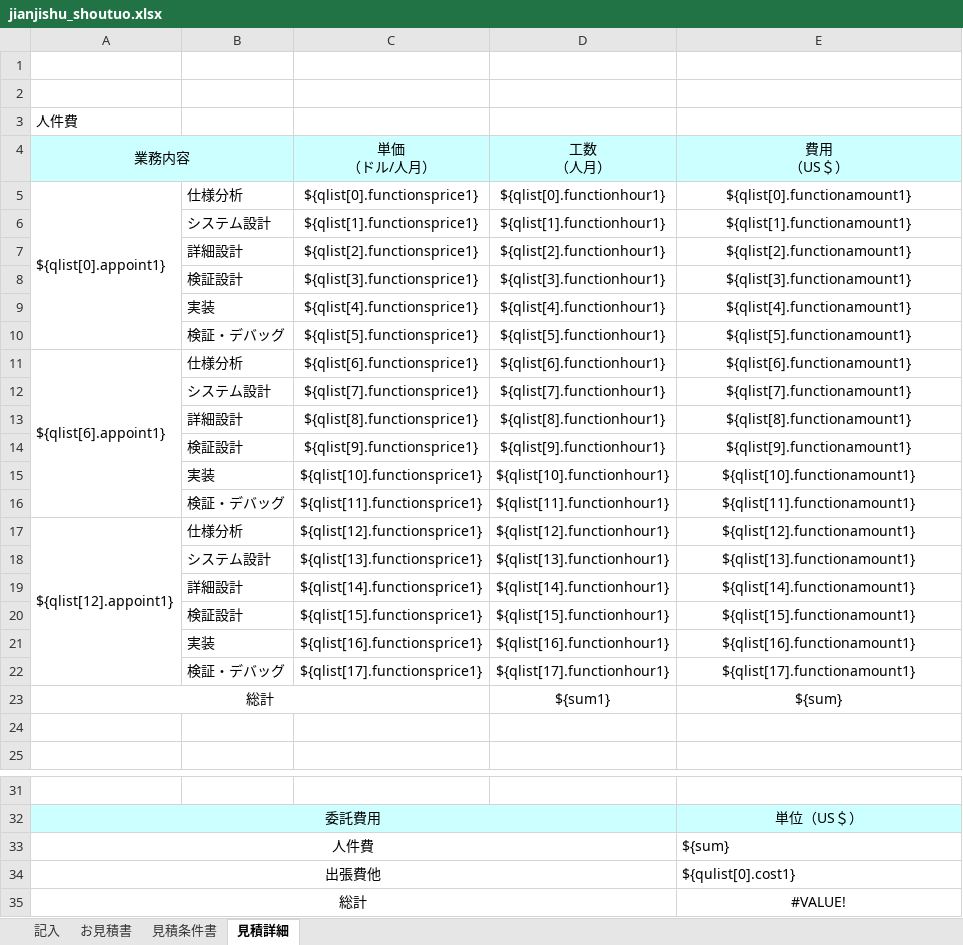
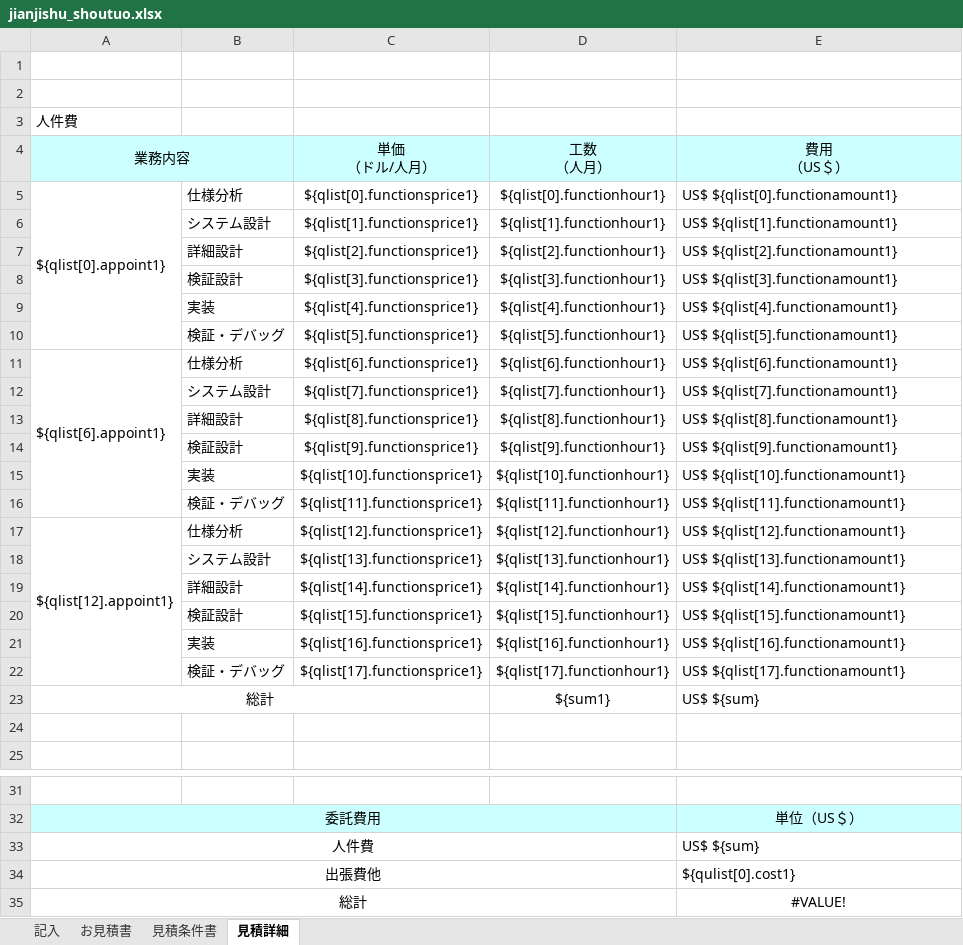
Before and after one commit to zhangtianciAnt/newparkcloud, an Excel workbook: controller/src/main/resources/jxls_templates/jianjishu_shoutuo.xlsx, sheet 見積詳細, drawn as a sheet; only a part is shown, gaps mark what is left out; values as stored, in another font and other column widths than the file's, no borders; the diff names each change by its address in the sheet, - before the commit and + after, or states it on an @@ line.

```diff
--- a/controller/src/main/resources/jxls_templates/jianjishu_shoutuo.xlsx (sheet 見積詳細)
+++ b/controller/src/main/resources/jxls_templates/jianjishu_shoutuo.xlsx (sheet 見積詳細)
-E5 (費用 （US＄）): ${qlist[0].functionamount1}
+E5 (費用 （US＄）): US$ ${qlist[0].functionamount1}
-E5:E23 alignment: center
+E5:E23 alignment: left
-E6 (費用 （US＄）): ${qlist[1].functionamount1}
+E6 (費用 （US＄）): US$ ${qlist[1].functionamount1}
-E7 (費用 （US＄）): ${qlist[2].functionamount1}
+E7 (費用 （US＄）): US$ ${qlist[2].functionamount1}
-E8 (費用 （US＄）): ${qlist[3].functionamount1}
+E8 (費用 （US＄）): US$ ${qlist[3].functionamount1}
-E9 (費用 （US＄）): ${qlist[4].functionamount1}
+E9 (費用 （US＄）): US$ ${qlist[4].functionamount1}
-E10 (費用 （US＄）): ${qlist[5].functionamount1}
+E10 (費用 （US＄）): US$ ${qlist[5].functionamount1}
-E11 (費用 （US＄）): ${qlist[6].functionamount1}
+E11 (費用 （US＄）): US$ ${qlist[6].functionamount1}
-E12 (費用 （US＄）): ${qlist[7].functionamount1}
+E12 (費用 （US＄）): US$ ${qlist[7].functionamount1}
-E13 (費用 （US＄）): ${qlist[8].functionamount1}
+E13 (費用 （US＄）): US$ ${qlist[8].functionamount1}
-E14 (費用 （US＄）): ${qlist[9].functionamount1}
+E14 (費用 （US＄）): US$ ${qlist[9].functionamount1}
-E15 (費用 （US＄）): ${qlist[10].functionamount1}
+E15 (費用 （US＄）): US$ ${qlist[10].functionamount1}
-E16 (費用 （US＄）): ${qlist[11].functionamount1}
+E16 (費用 （US＄）): US$ ${qlist[11].functionamount1}
-E17 (費用 （US＄）): ${qlist[12].functionamount1}
+E17 (費用 （US＄）): US$ ${qlist[12].functionamount1}
-E18 (費用 （US＄）): ${qlist[13].functionamount1}
+E18 (費用 （US＄）): US$ ${qlist[13].functionamount1}
-E19 (費用 （US＄）): ${qlist[14].functionamount1}
+E19 (費用 （US＄）): US$ ${qlist[14].functionamount1}
-E20 (費用 （US＄）): ${qlist[15].functionamount1}
+E20 (費用 （US＄）): US$ ${qlist[15].functionamount1}
-E21 (費用 （US＄）): ${qlist[16].functionamount1}
+E21 (費用 （US＄）): US$ ${qlist[16].functionamount1}
-E22 (費用 （US＄）): ${qlist[17].functionamount1}
+E22 (費用 （US＄）): US$ ${qlist[17].functionamount1}
-E23 (費用 （US＄）): ${sum}
+E23 (費用 （US＄）): US$ ${sum}
-E33 (費用 （US＄）): ${sum}
+E33 (費用 （US＄）): US$ ${sum}
```
Also changed, not shown: sheet お見積書, 1 other file.
